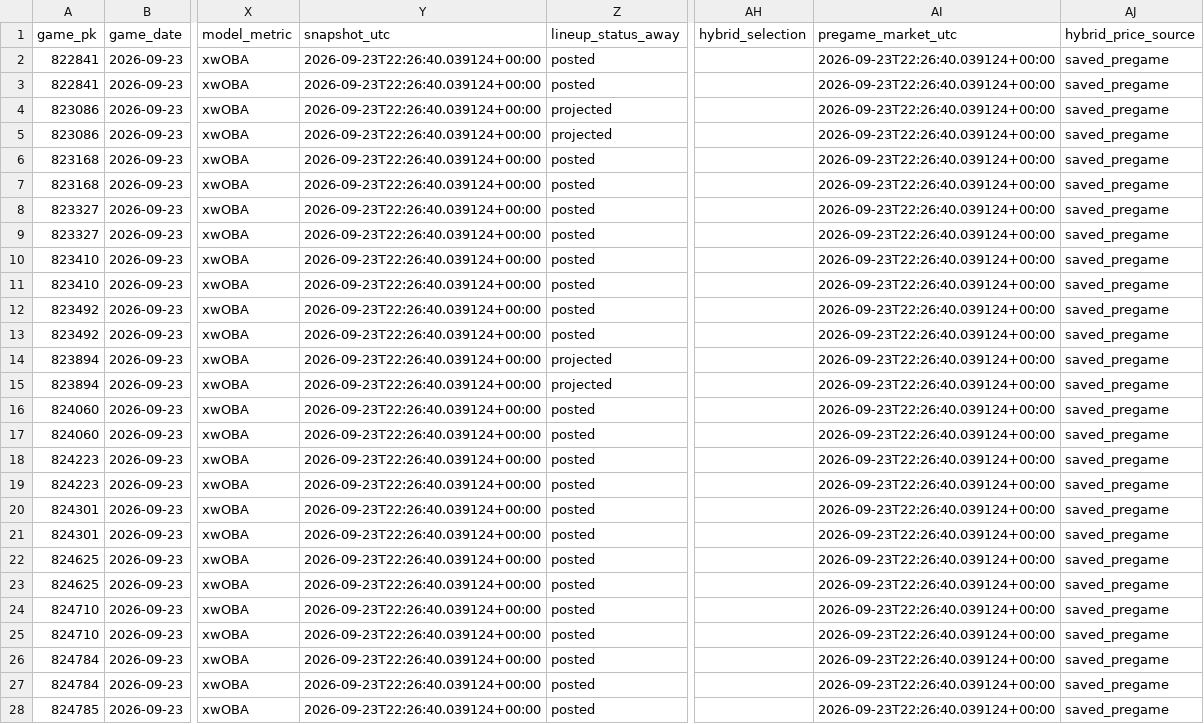
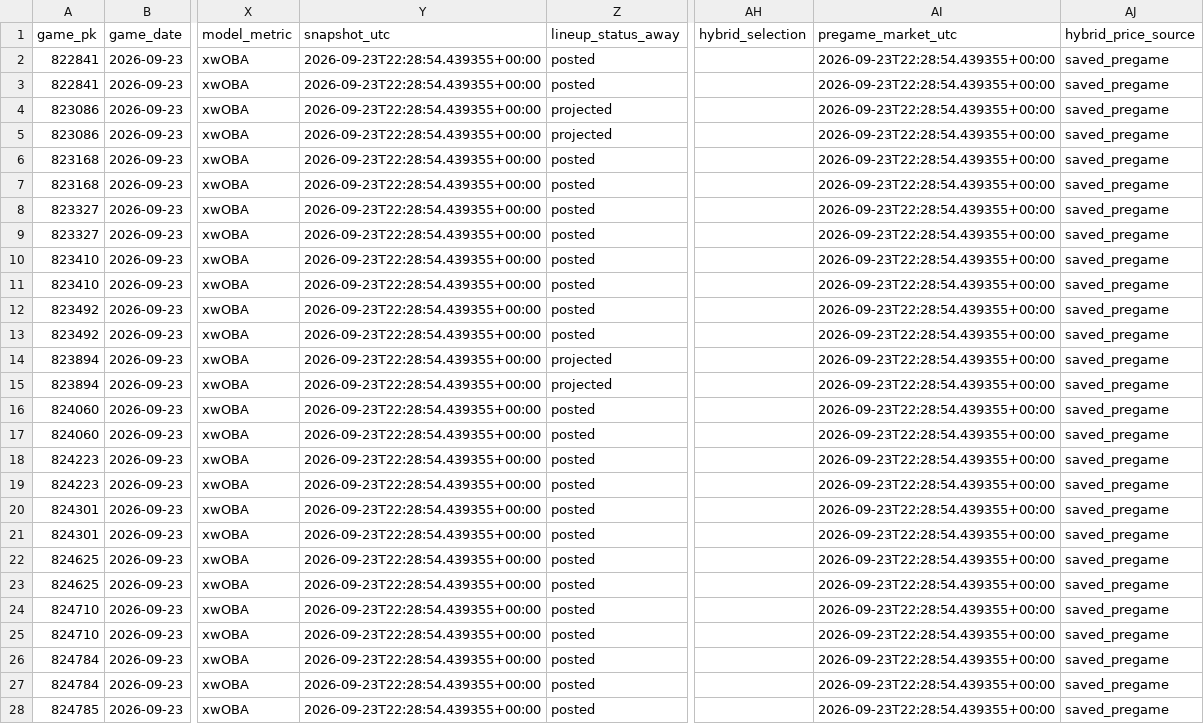
Before and after one commit to Dave356w/Dave356w, a CSV file: data/leans_2026-09-23_pl.csv, drawn as a sheet; only a part is shown, gaps mark what is left out; the diff covers the shown part only; the diff names each change by its address in the sheet, - before the commit and + after, or states it on an @@ line.

```diff
--- a/data/leans_2026-09-23_pl.csv
+++ b/data/leans_2026-09-23_pl.csv
-Y2:Y28 (snapshot_utc): 2026-09-23T22:26:40.039124+00:00
+Y2:Y28 (snapshot_utc): 2026-09-23T22:28:54.439355+00:00
-AI2:AI28 (pregame_market_utc): 2026-09-23T22:26:40.039124+00:00
+AI2:AI28 (pregame_market_utc): 2026-09-23T22:28:54.439355+00:00
```
Also changed, not shown: 10 edited cells elsewhere in this file, data/hitters_2026-09-23_xw.csv, data/leans_2026-09-23_xw.csv, 2 other files.
